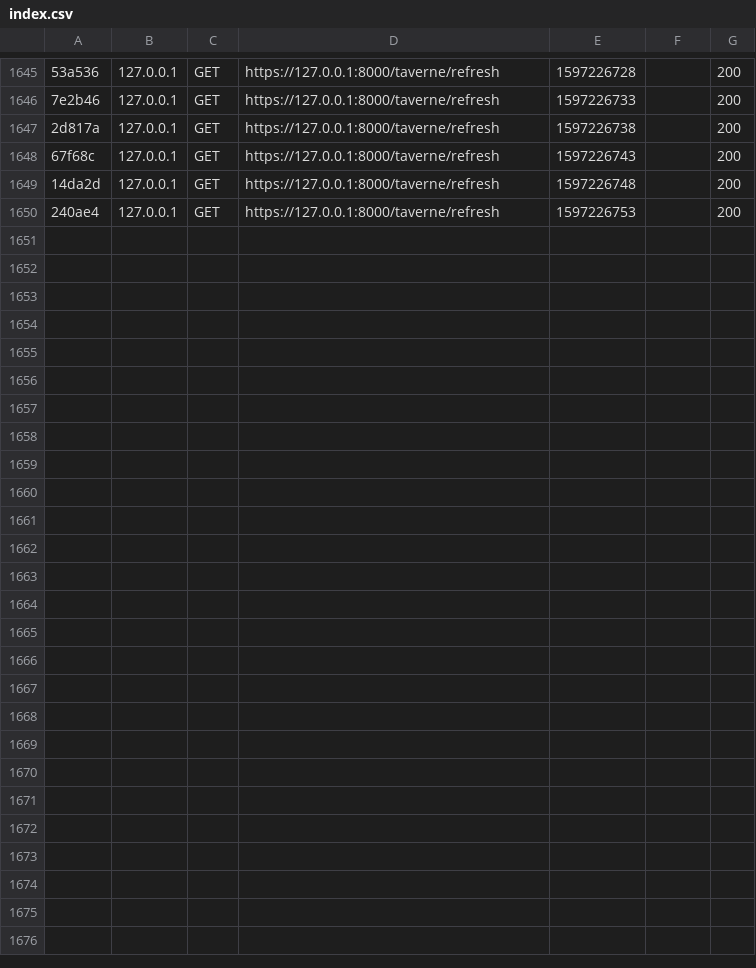
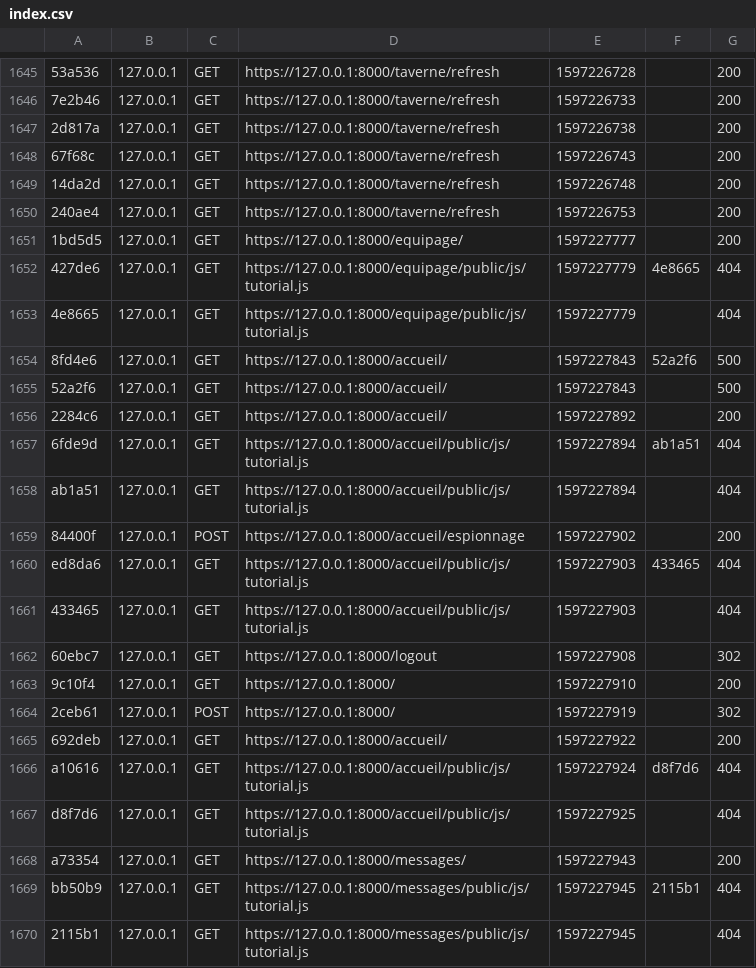
Before and after one commit to JCalicod/pirate_des_trois_oceans, a CSV file: var/cache/dev/profiler/index.csv, drawn as a sheet; only a part is shown, gaps mark what is left out; the diff names each change by its address in the sheet, - before the commit and + after, or states it on an @@ line.

Commit message:
format message tax + ajout message espionnage

```diff
--- a/var/cache/dev/profiler/index.csv
+++ b/var/cache/dev/profiler/index.csv
+row 1651: 1bd5d5 | 127.0.0.1 | GET | https://127.0.0.1:8000/equipage/ | 1597227777 |  | 200
+row 1652: 427de6 | 127.0.0.1 | GET | https://127.0.0.1:8000/equipage/public/js/tutorial.js | 1597227779 | 4e8665 | 404
+row 1653: 4e8665 | 127.0.0.1 | GET | https://127.0.0.1:8000/equipage/public/js/tutorial.js | 1597227779 |  | 404
+row 1654: 8fd4e6 | 127.0.0.1 | GET | https://127.0.0.1:8000/accueil/ | 1597227843 | 52a2f6 | 500
+row 1655: 52a2f6 | 127.0.0.1 | GET | https://127.0.0.1:8000/accueil/ | 1597227843 |  | 500
+row 1656: 2284c6 | 127.0.0.1 | GET | https://127.0.0.1:8000/accueil/ | 1597227892 |  | 200
+row 1657: 6fde9d | 127.0.0.1 | GET | https://127.0.0.1:8000/accueil/public/js/tutorial.js | 1597227894 | ab1a51 | 404
+row 1658: ab1a51 | 127.0.0.1 | GET | https://127.0.0.1:8000/accueil/public/js/tutorial.js | 1597227894 |  | 404
+row 1659: 84400f | 127.0.0.1 | POST | https://127.0.0.1:8000/accueil/espionnage | 1597227902 |  | 200
+row 1660: ed8da6 | 127.0.0.1 | GET | https://127.0.0.1:8000/accueil/public/js/tutorial.js | 1597227903 | 433465 | 404
+row 1661: 433465 | 127.0.0.1 | GET | https://127.0.0.1:8000/accueil/public/js/tutorial.js | 1597227903 |  | 404
+row 1662: 60ebc7 | 127.0.0.1 | GET | https://127.0.0.1:8000/logout | 1597227908 |  | 302
+row 1663: 9c10f4 | 127.0.0.1 | GET | https://127.0.0.1:8000/ | 1597227910 |  | 200
+row 1664: 2ceb61 | 127.0.0.1 | POST | https://127.0.0.1:8000/ | 1597227919 |  | 302
+row 1665: 692deb | 127.0.0.1 | GET | https://127.0.0.1:8000/accueil/ | 1597227922 |  | 200
+row 1666: a10616 | 127.0.0.1 | GET | https://127.0.0.1:8000/accueil/public/js/tutorial.js | 1597227924 | d8f7d6 | 404
+row 1667: d8f7d6 | 127.0.0.1 | GET | https://127.0.0.1:8000/accueil/public/js/tutorial.js | 1597227925 |  | 404
+row 1668: a73354 | 127.0.0.1 | GET | https://127.0.0.1:8000/messages/ | 1597227943 |  | 200
+row 1669: bb50b9 | 127.0.0.1 | GET | https://127.0.0.1:8000/messages/public/js/tutorial.js | 1597227945 | 2115b1 | 404
+row 1670: 2115b1 | 127.0.0.1 | GET | https://127.0.0.1:8000/messages/public/js/tutorial.js | 1597227945 |  | 404
```
Also changed, not shown: 8 other files.
